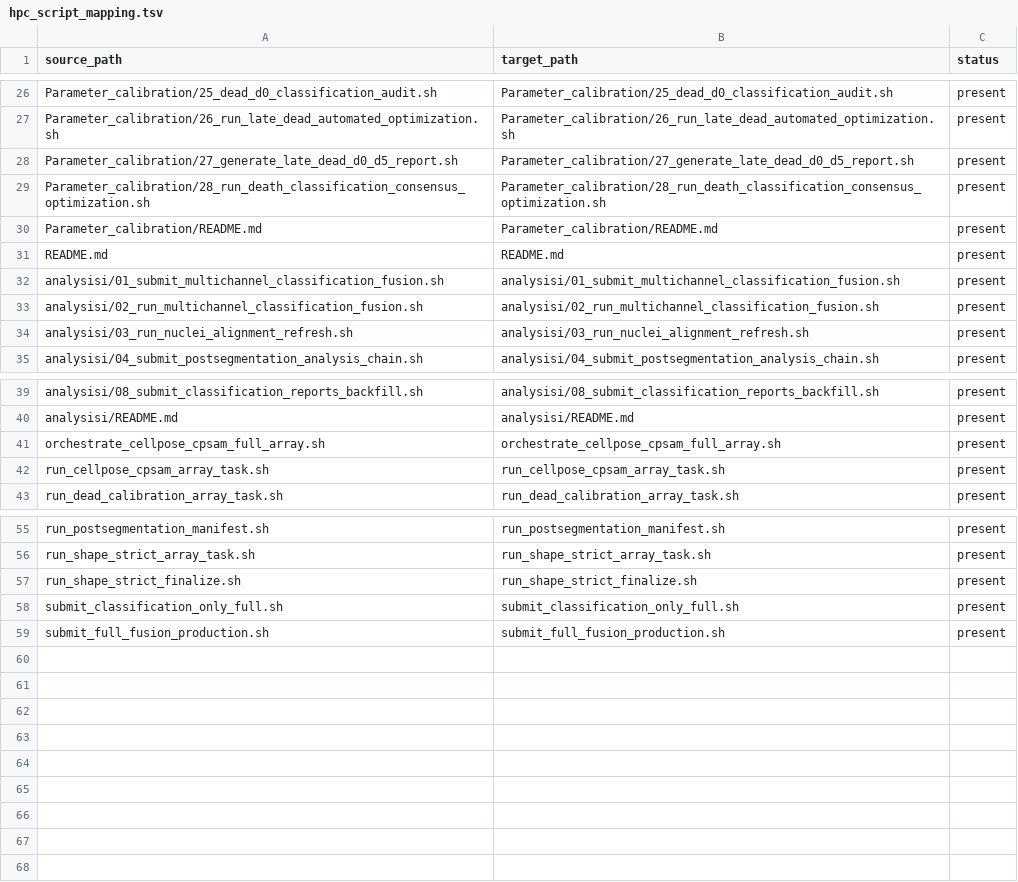
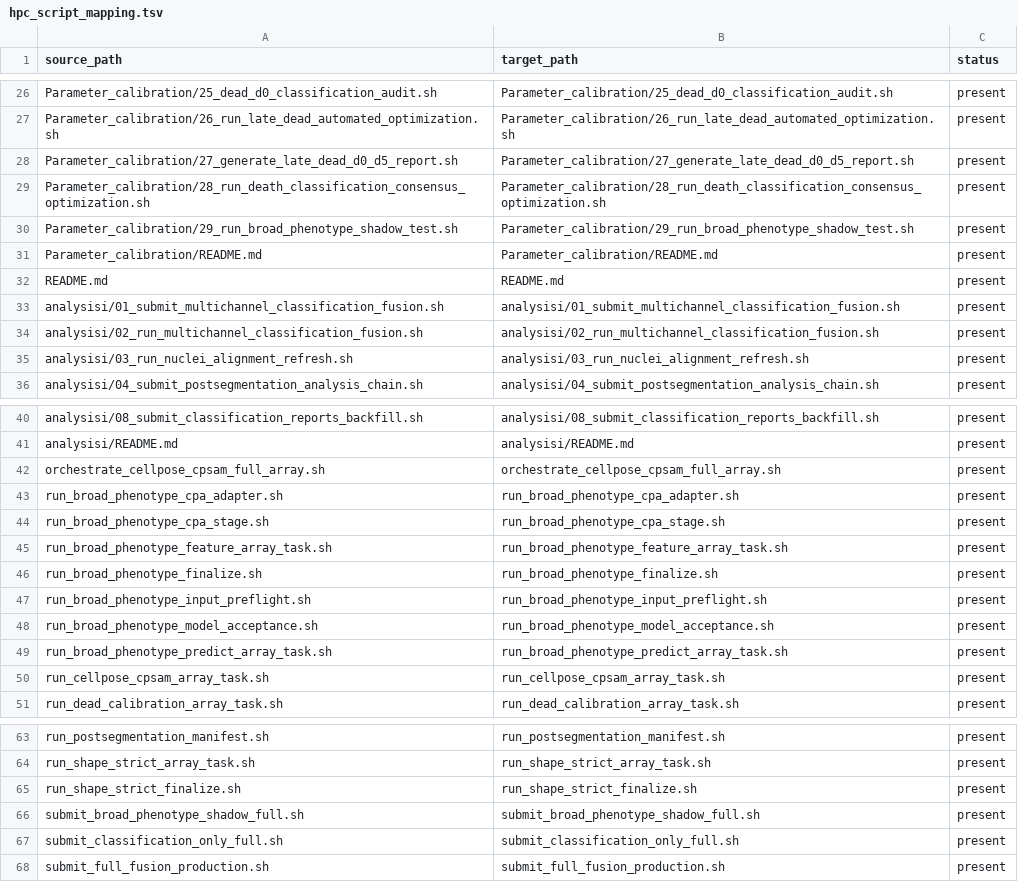
Before and after one commit to thecloneredesignlab/cellpose-cpsam-pipeline, a TSV file: cellpose_pipeline/Docker/hpc/hpc_script_mapping.tsv, drawn as a sheet; only a part is shown, gaps mark what is left out; the diff names each change by its address in the sheet, - before the commit and + after, or states it on an @@ line.

Commit message:
feat: add broad phenotype shadow workflow

```diff
--- a/cellpose_pipeline/Docker/hpc/hpc_script_mapping.tsv
+++ b/cellpose_pipeline/Docker/hpc/hpc_script_mapping.tsv
+row 30: Parameter_calibration/29_run_broad_phenotype_shadow_test.sh | Parameter_calibration/29_run_broad_phenotype_shadow_test.sh | present
+row 43: run_broad_phenotype_cpa_adapter.sh | run_broad_phenotype_cpa_adapter.sh | present
+row 44: run_broad_phenotype_cpa_stage.sh | run_broad_phenotype_cpa_stage.sh | present
+row 45: run_broad_phenotype_feature_array_task.sh | run_broad_phenotype_feature_array_task.sh | present
+row 46: run_broad_phenotype_finalize.sh | run_broad_phenotype_finalize.sh | present
+row 47: run_broad_phenotype_input_preflight.sh | run_broad_phenotype_input_preflight.sh | present
+row 48: run_broad_phenotype_model_acceptance.sh | run_broad_phenotype_model_acceptance.sh | present
+row 49: run_broad_phenotype_predict_array_task.sh | run_broad_phenotype_predict_array_task.sh | present
+row 66: submit_broad_phenotype_shadow_full.sh | submit_broad_phenotype_shadow_full.sh | present
```
Also changed, not shown: 48 other files.
